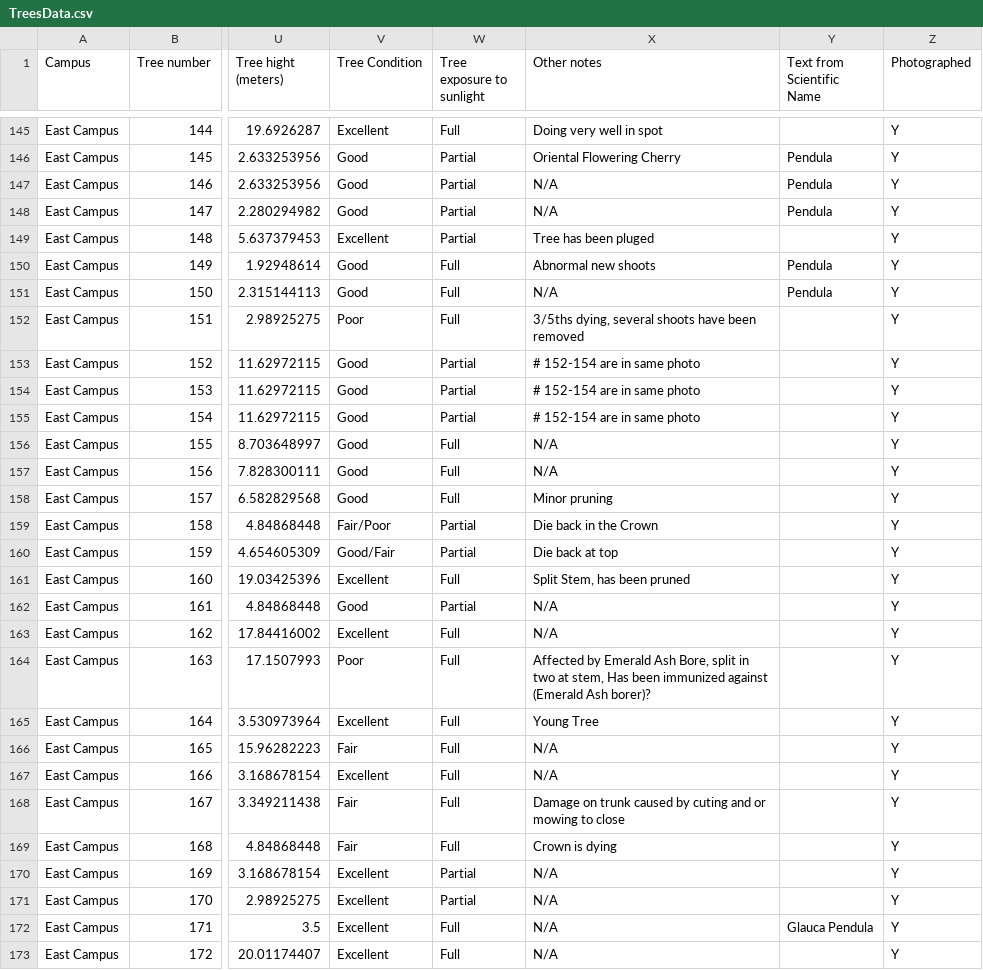
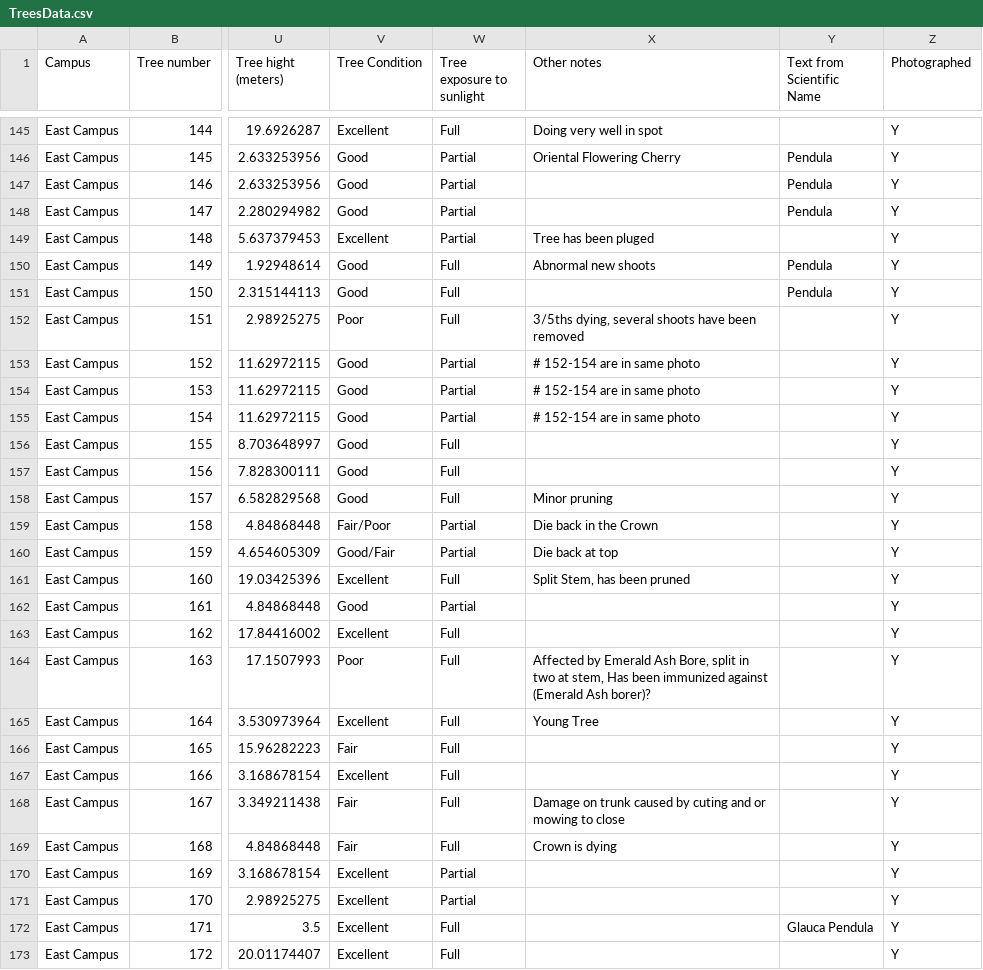
Before and after one commit to ShepherdCode/Trees, a CSV file: DataFiles/TreesData.csv, drawn as a sheet; only a part is shown, gaps mark what is left out; the diff covers the shown part only; the diff names each change by its address in the sheet, - before the commit and + after, or states it on an @@ line.

Commit message:
Change all values N/A to an empty field.

```diff
--- a/DataFiles/TreesData.csv
+++ b/DataFiles/TreesData.csv
-X147:X148 (Other notes): N/A
+X147:X148 (Other notes): (empty)
-X151 (Other notes): N/A
+X151 (Other notes): (empty)
-X156:X157 (Other notes): N/A
+X156:X157 (Other notes): (empty)
-X162:X163 (Other notes): N/A
+X162:X163 (Other notes): (empty)
-X166:X167 (Other notes): N/A
+X166:X167 (Other notes): (empty)
-X170:X173 (Other notes): N/A
+X170:X173 (Other notes): (empty)
```
Also changed, not shown: 112 edited cells elsewhere in this file.
